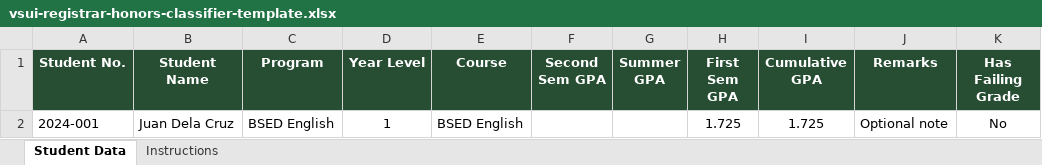
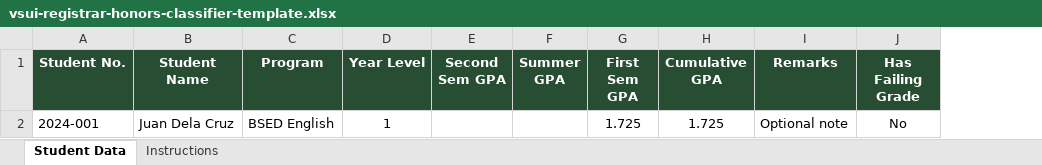
Before and after one commit to murdocrussel/vsui-registrar-honor-classifier, an Excel workbook: public/vsui-registrar-honors-classifier-template.xlsx, sheet Student Data, drawn as a sheet; values as stored, in another font and other column widths than the file's, no borders; the diff names each change by its address in the sheet, - before the commit and + after, or states it on an @@ line.

Commit message:
Remove course and section from template

```diff
--- a/public/vsui-registrar-honors-classifier-template.xlsx (sheet Student Data)
+++ b/public/vsui-registrar-honors-classifier-template.xlsx (sheet Student Data)
-column E (Course), row 2: BSED English
```
Also changed, not shown: sheet Instructions, 3 other files.
